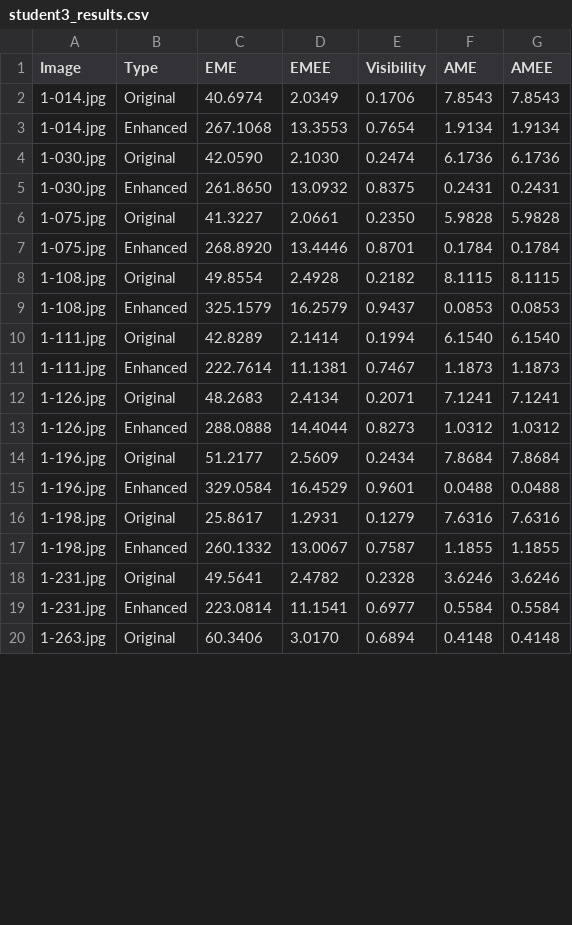
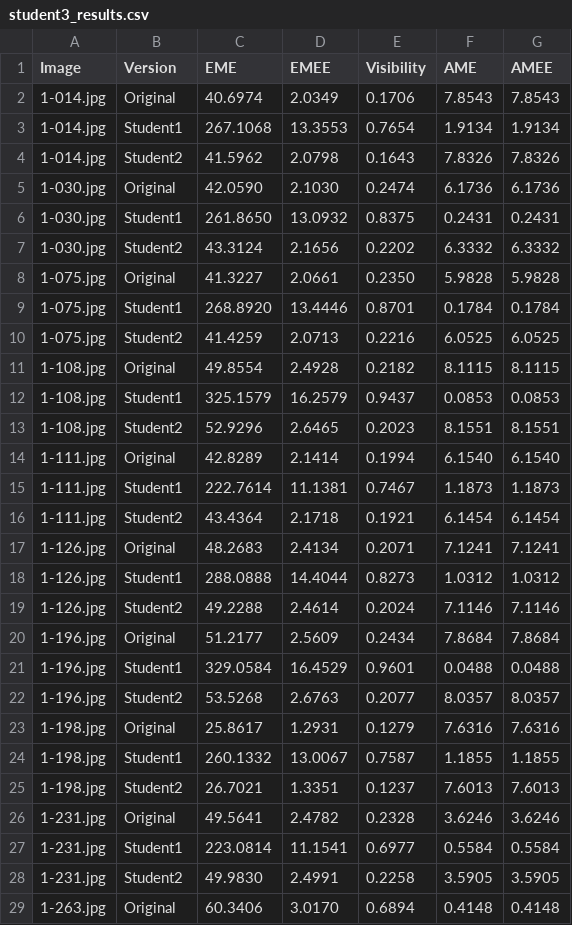
Before and after one commit to nycjustinw/Contrast-Enhancement-and-Evaluations, a CSV file: student3_results.csv, drawn as a sheet; only a part is shown; the diff covers the shown part only.

Commit message:
added repathing + implemented student 2 for comparison

```diff
--- a/student3_results.csv
+++ b/student3_results.csv
@@ -1,20 +1,29 @@
-Image,Type,EME,EMEE,Visibility,AME,AMEE
+Image,Version,EME,EMEE,Visibility,AME,AMEE
 1-014.jpg,Original,40.6974,2.0349,0.1706,7.8543,7.8543
-1-014.jpg,Enhanced,267.1068,13.3553,0.7654,1.9134,1.9134
+1-014.jpg,Student1,267.1068,13.3553,0.7654,1.9134,1.9134
+1-014.jpg,Student2,41.5962,2.0798,0.1643,7.8326,7.8326
 1-030.jpg,Original,42.0590,2.1030,0.2474,6.1736,6.1736
-1-030.jpg,Enhanced,261.8650,13.0932,0.8375,0.2431,0.2431
+1-030.jpg,Student1,261.8650,13.0932,0.8375,0.2431,0.2431
+1-030.jpg,Student2,43.3124,2.1656,0.2202,6.3332,6.3332
 1-075.jpg,Original,41.3227,2.0661,0.2350,5.9828,5.9828
-1-075.jpg,Enhanced,268.8920,13.4446,0.8701,0.1784,0.1784
+1-075.jpg,Student1,268.8920,13.4446,0.8701,0.1784,0.1784
+1-075.jpg,Student2,41.4259,2.0713,0.2216,6.0525,6.0525
 1-108.jpg,Original,49.8554,2.4928,0.2182,8.1115,8.1115
-1-108.jpg,Enhanced,325.1579,16.2579,0.9437,0.0853,0.0853
+1-108.jpg,Student1,325.1579,16.2579,0.9437,0.0853,0.0853
+1-108.jpg,Student2,52.9296,2.6465,0.2023,8.1551,8.1551
 1-111.jpg,Original,42.8289,2.1414,0.1994,6.1540,6.1540
-1-111.jpg,Enhanced,222.7614,11.1381,0.7467,1.1873,1.1873
+1-111.jpg,Student1,222.7614,11.1381,0.7467,1.1873,1.1873
+1-111.jpg,Student2,43.4364,2.1718,0.1921,6.1454,6.1454
 1-126.jpg,Original,48.2683,2.4134,0.2071,7.1241,7.1241
-1-126.jpg,Enhanced,288.0888,14.4044,0.8273,1.0312,1.0312
+1-126.jpg,Student1,288.0888,14.4044,0.8273,1.0312,1.0312
+1-126.jpg,Student2,49.2288,2.4614,0.2024,7.1146,7.1146
 1-196.jpg,Original,51.2177,2.5609,0.2434,7.8684,7.8684
-1-196.jpg,Enhanced,329.0584,16.4529,0.9601,0.0488,0.0488
+1-196.jpg,Student1,329.0584,16.4529,0.9601,0.0488,0.0488
+1-196.jpg,Student2,53.5268,2.6763,0.2077,8.0357,8.0357
 1-198.jpg,Original,25.8617,1.2931,0.1279,7.6316,7.6316
-1-198.jpg,Enhanced,260.1332,13.0067,0.7587,1.1855,1.1855
+1-198.jpg,Student1,260.1332,13.0067,0.7587,1.1855,1.1855
+1-198.jpg,Student2,26.7021,1.3351,0.1237,7.6013,7.6013
 1-231.jpg,Original,49.5641,2.4782,0.2328,3.6246,3.6246
-1-231.jpg,Enhanced,223.0814,11.1541,0.6977,0.5584,0.5584
+1-231.jpg,Student1,223.0814,11.1541,0.6977,0.5584,0.5584
+1-231.jpg,Student2,49.9830,2.4991,0.2258,3.5905,3.5905
 1-263.jpg,Original,60.3406,3.0170,0.6894,0.4148,0.4148
```
Also changed, not shown: 1 added row and 1 edited cell elsewhere in this file, 36 other files.
